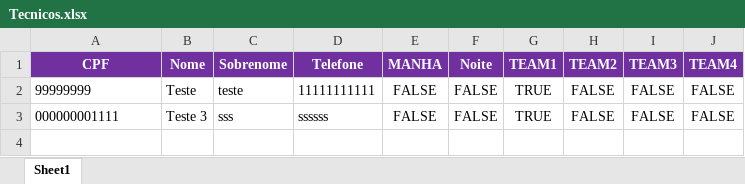
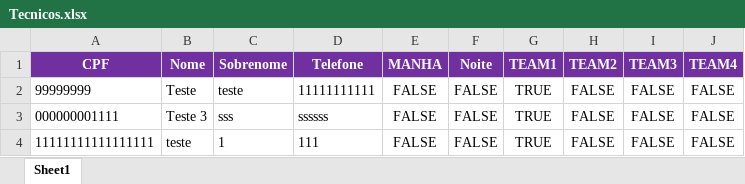
Before and after one commit to jeffersonkako/Mundo1-MC-Python, an Excel workbook: Tecnicos.xlsx, sheet Sheet1, drawn as a sheet; values as stored, in another font and other column widths than the file's, no borders; the diff names each change by its address in the sheet, - before the commit and + after, or states it on an @@ line.

```diff
--- a/Tecnicos.xlsx (sheet Sheet1)
+++ b/Tecnicos.xlsx (sheet Sheet1)
+row 4: 11111111111111111 | teste | 1 | 111 | FALSE | FALSE | TRUE | FALSE | FALSE | FALSE
```
Also changed, not shown: Ferramentas.xlsx, Reservas.xlsx, 5 other files.
